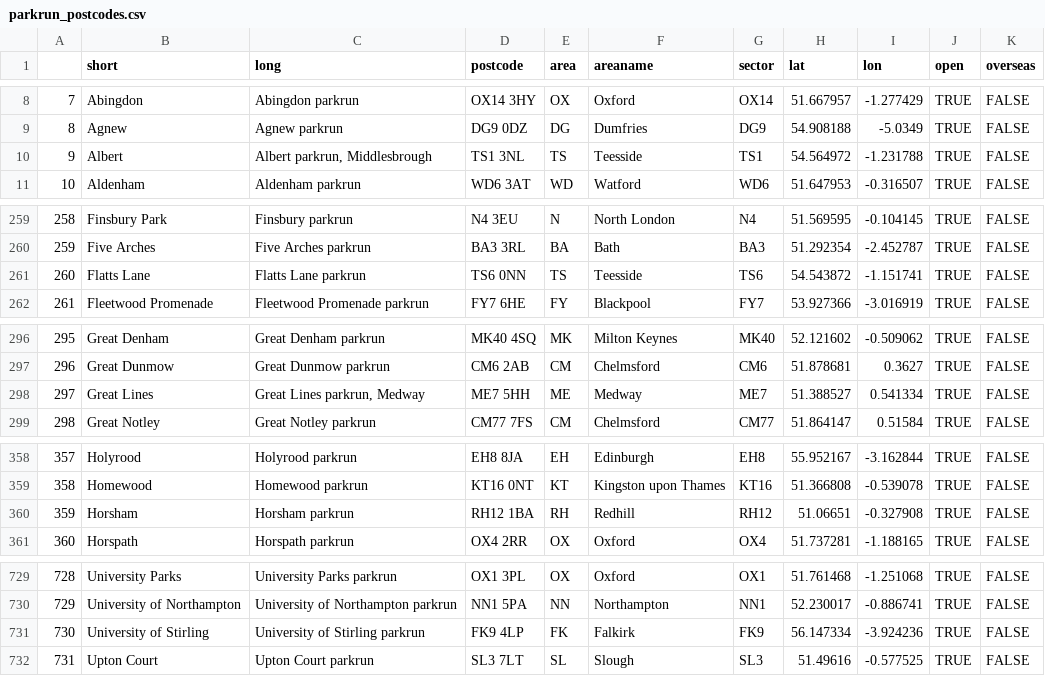
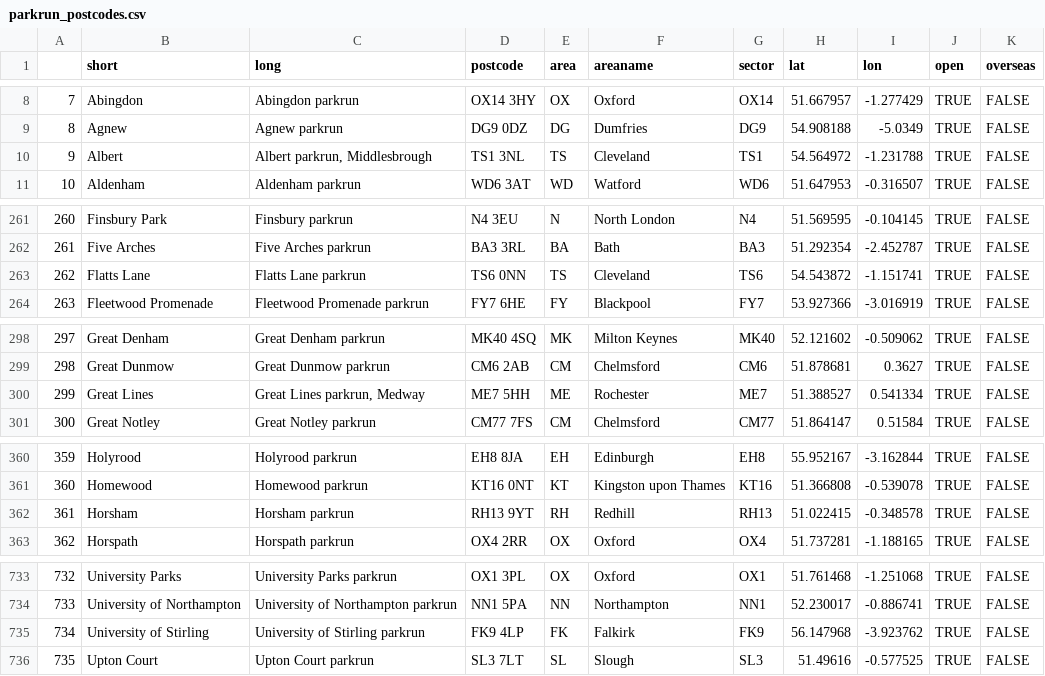
Before and after one commit to sgbstats/parkrun-postcodes, a CSV file: Data/parkrun_postcodes.csv, drawn as a sheet; only a part is shown, gaps mark what is left out; addresses are those after the commit; the diff covers the shown part only; the diff names each change by its address in the sheet, - before the commit and + after, or states it on an @@ line.

```diff
--- a/Data/parkrun_postcodes.csv
+++ b/Data/parkrun_postcodes.csv
-F10 (areaname): Teesside
+F10 (areaname): Cleveland
@@ column A renumbered from row 49 down @@
-F263 (areaname): Teesside
+F263 (areaname): Cleveland
-F300 (areaname): Medway
+F300 (areaname): Rochester
-D362 (postcode): RH12 1BA
+D362 (postcode): RH13 9YT
-G362 (sector): RH12
+G362 (sector): RH13
-H362 (lat): 51.06651
+H362 (lat): 51.022415
-I362 (lon): -0.327908
+I362 (lon): -0.348578
-H735 (lat): 56.147334
+H735 (lat): 56.147968
-I735 (lon): -3.924236
+I735 (lon): -3.923762
```
Also changed, not shown: 8 added rows, 2 removed rows and 13 edited cells elsewhere in this file, 1 other file.
